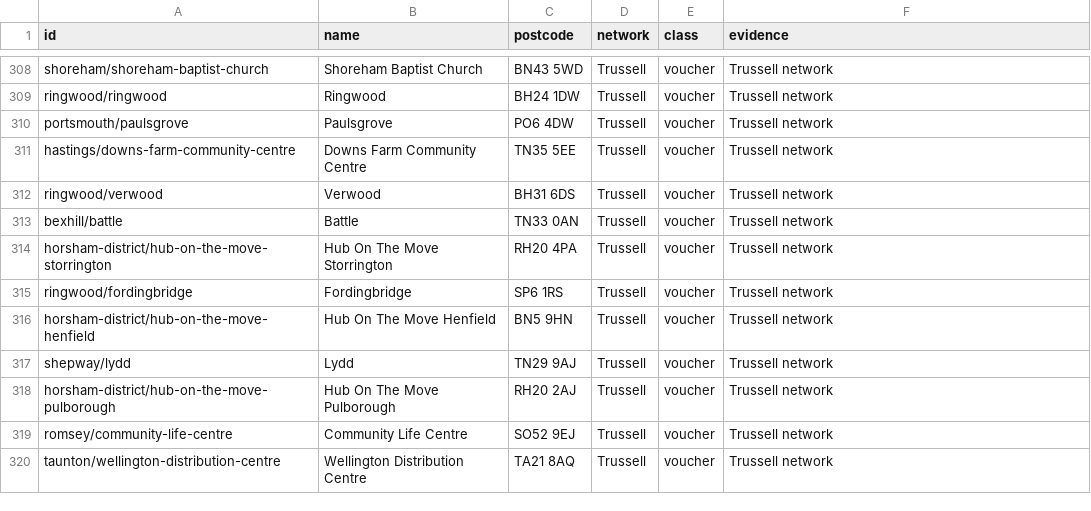
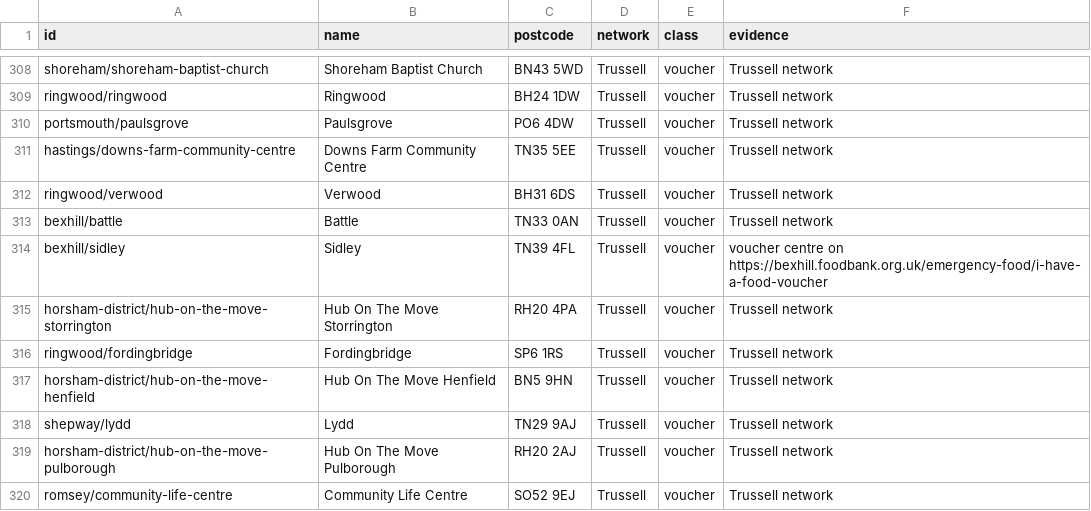
Before and after one commit to Postcode-economics/find-your-food-bank, a CSV file: overrides/access/voucher_split_trussell.csv, drawn as a sheet; only a part is shown, gaps mark what is left out; the shorter side is filled out with more unchanged rows; the diff names each change by its address in the sheet, - before the commit and + after, or states it on an @@ line.

```diff
--- a/overrides/access/voucher_split_trussell.csv
+++ b/overrides/access/voucher_split_trussell.csv
+row 314: bexhill/sidley | Sidley | TN39 4FL | Trussell | voucher | voucher centre on https://bexhill.foodbank.org.uk/emergency-food/i-have-a-food-voucher
```
Also changed, not shown: 15 other files.
